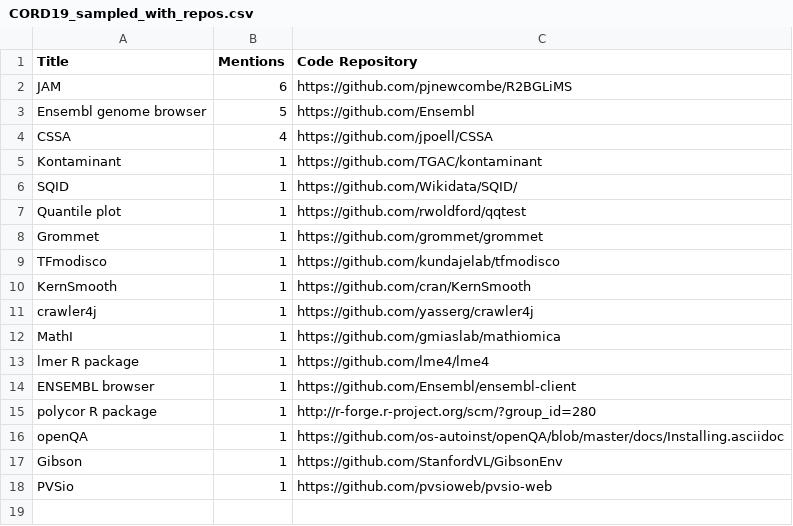
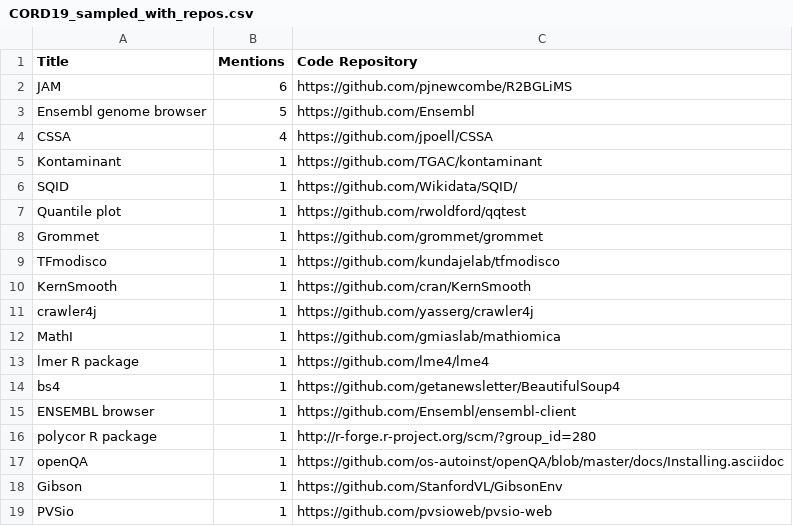
Before and after one commit to softwaresaved/habeas-corpus, a CSV file: data/output/CORD19_sampled_with_repos.csv, drawn as a sheet; the diff names each change by its address in the sheet, - before the commit and + after, or states it on an @@ line.

Commit message:
Update CORD19_sampled_with_repos.csv

```diff
--- a/data/output/CORD19_sampled_with_repos.csv
+++ b/data/output/CORD19_sampled_with_repos.csv
+row 14: bs4 | 1 | https://github.com/getanewsletter/BeautifulSoup4
```
